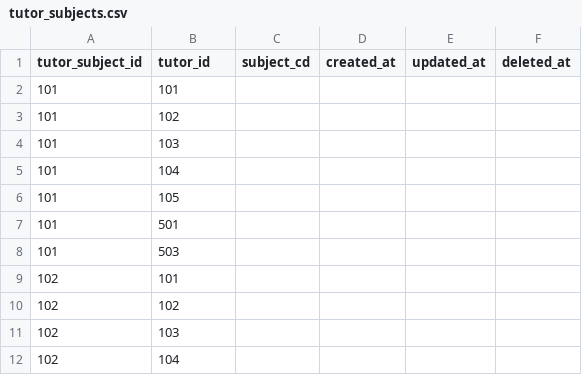
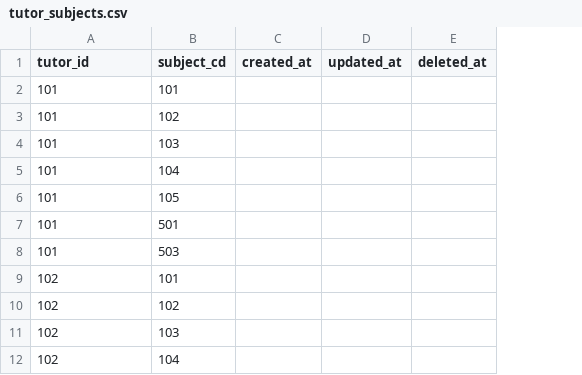
Before and after one commit to Taichi-Muraoka/mypage-sample, a CSV file: source/web-testea/database/csv/tutor_subjects.csv, drawn as a sheet; only a part is shown; the diff names each change by its address in the sheet, - before the commit and + after, or states it on an @@ line.

Commit message:
#11 Seeder用csv修正

```diff
--- a/source/web-testea/database/csv/tutor_subjects.csv
+++ b/source/web-testea/database/csv/tutor_subjects.csv
-column C (subject_cd), empty
-A1: tutor_subject_id
+A1: tutor_id
-B1: tutor_id
+B1: subject_cd
```
